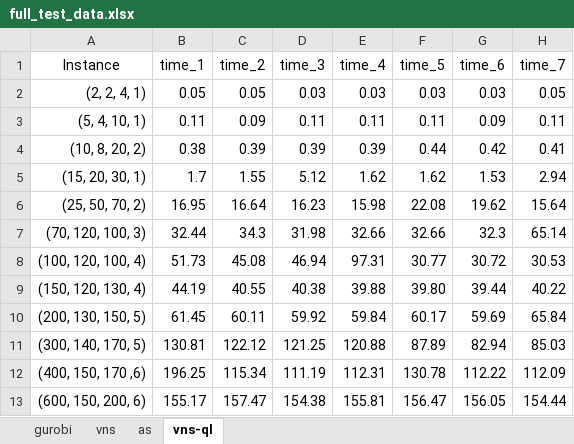
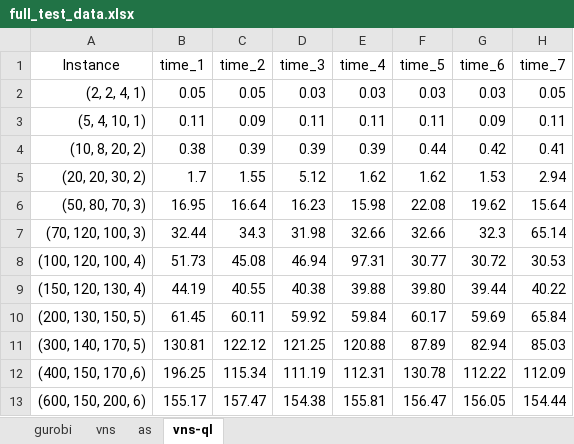
Before and after one commit to git-clems/lef-paper, an Excel workbook: Result_computational/full_test_data.xlsx, sheet vns-ql, drawn as a sheet; only a part is shown; values as stored, in another font and other column widths than the file's, no borders; table styles not drawn; the diff names each change by its address in the sheet, - before the commit and + after, or states it on an @@ line.

```diff
--- a/Result_computational/full_test_data.xlsx (sheet vns-ql)
+++ b/Result_computational/full_test_data.xlsx (sheet vns-ql)
-A5 (Instance): (15, 20, 30, 1)
+A5 (Instance): (20, 20, 30, 2)
-A6 (Instance): (25, 50, 70, 2)
+A6 (Instance): (50, 80, 70, 3)
```
Also changed, not shown: sheet vns, sheet gurobi, sheet as, 11 other files.
